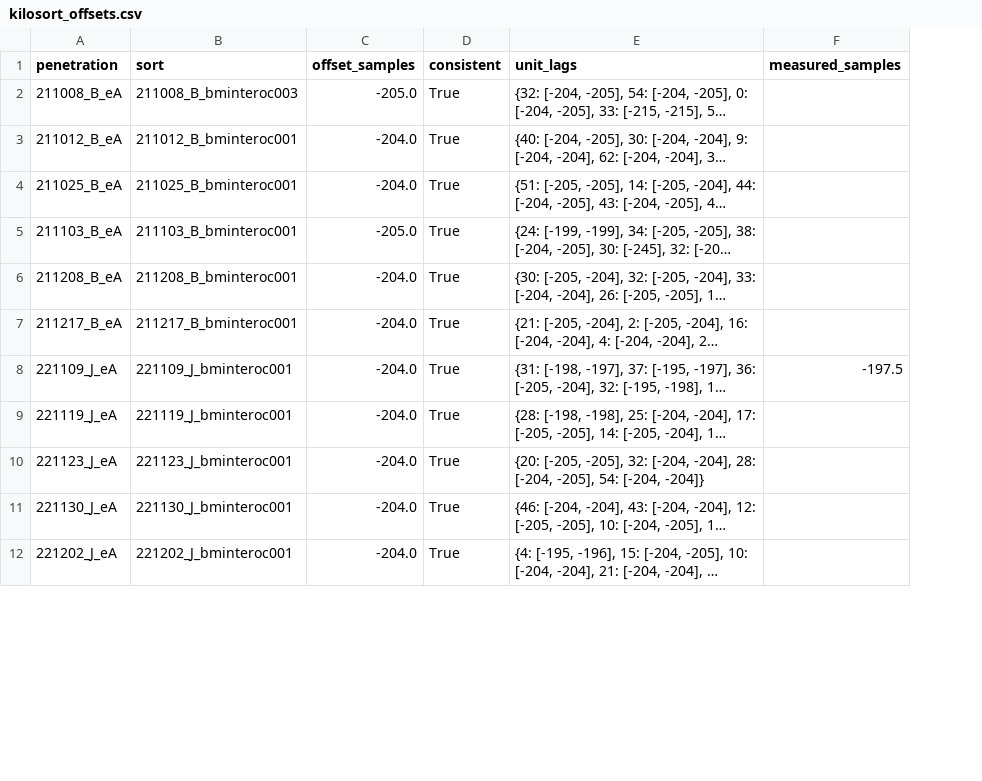
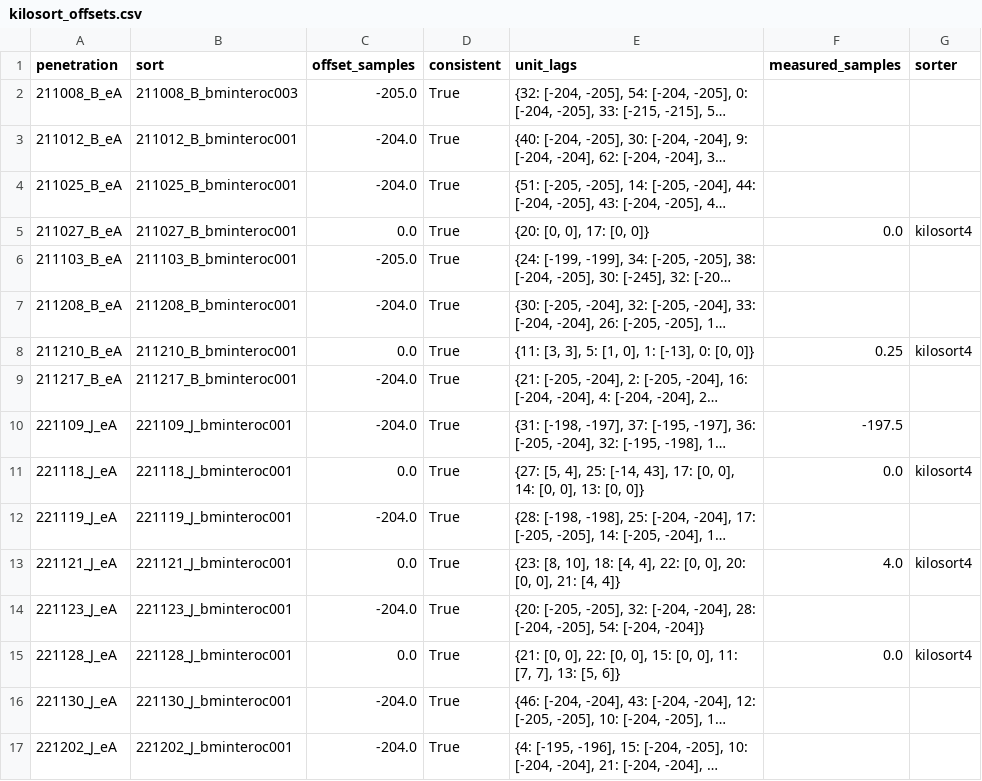
Before and after one commit to bmitchell1092/v1-laminar-binocular, a CSV file: docs/qc/kilosort_offsets.csv, drawn as a sheet; only a part is shown; long unchanged cells end in …; addresses are those after the commit; the diff names each change by its address in the sheet, - before the commit and + after, or states it on an @@ line.

```diff
--- a/docs/qc/kilosort_offsets.csv
+++ b/docs/qc/kilosort_offsets.csv
+column G (sorter), empty
+row 5: 211027_B_eA | 211027_B_bminteroc001 | 0.0 | True | {20: [0, 0], 17: [0, 0]} | 0.0 | kilosort4
+row 8: 211210_B_eA | 211210_B_bminteroc001 | 0.0 | True | {11: [3, 3], 5: [1, 0], 1: [-13], 0: [0, 0]} | 0.25 | kilosort4
+row 11: 221118_J_eA | 221118_J_bminteroc001 | 0.0 | True | {27: [5, 4], 25: [-14, 43], 17: [0, 0], 14: [0, 0], 13: [0, 0]} | 0.0 | kilosort4
+row 13: 221121_J_eA | 221121_J_bminteroc001 | 0.0 | True | {23: [8, 10], 18: [4, 4], 22: [0, 0], 20: [0, 0], 21: [4, 4]} | 4.0 | kilosort4
+row 15: 221128_J_eA | 221128_J_bminteroc001 | 0.0 | True | {21: [0, 0], 22: [0, 0], 15: [0, 0], 11: [7, 7], 13: [5, 6]} | 0.0 | kilosort4
```
Also changed, not shown: 1 other file.
